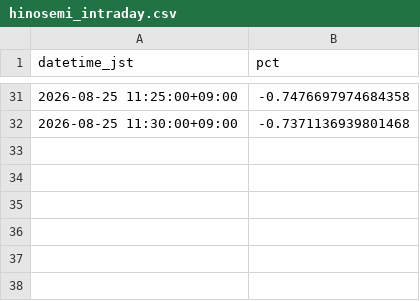
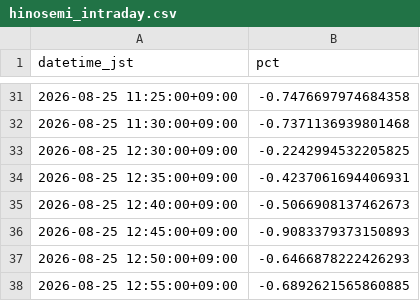
Before and after one commit to SakuraIndex/HINOMARU_SEMI_Sakura-Index, a CSV file: docs/outputs/hinosemi_intraday.csv, drawn as a sheet; only a part is shown, gaps mark what is left out; the diff names each change by its address in the sheet, - before the commit and + after, or states it on an @@ line.

```diff
--- a/docs/outputs/hinosemi_intraday.csv
+++ b/docs/outputs/hinosemi_intraday.csv
+row 33: 2026-08-25 12:30:00+09:00 | -0.2242994532205825
+row 34: 2026-08-25 12:35:00+09:00 | -0.4237061694406931
+row 35: 2026-08-25 12:40:00+09:00 | -0.5066908137462673
+row 36: 2026-08-25 12:45:00+09:00 | -0.9083379373150893
+row 37: 2026-08-25 12:50:00+09:00 | -0.6466878222426293
+row 38: 2026-08-25 12:55:00+09:00 | -0.6892621565860885
```
Also changed, not shown: 3 other files.
